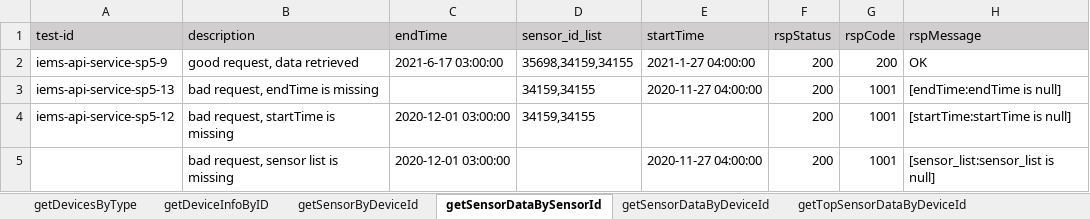
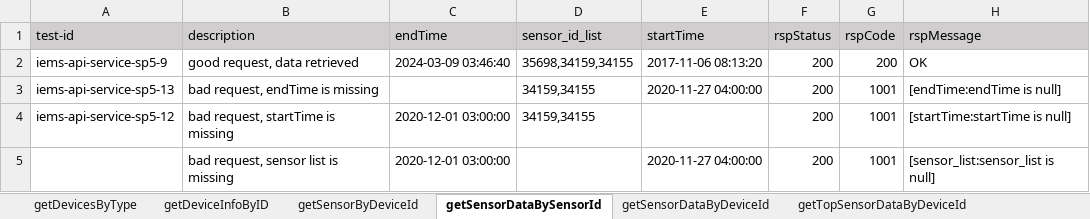
Before and after one commit to shaowenhao/performance-monitoring, an Excel workbook: src/main/resources/test-data-xls/iems-api-service-test-data.xlsx, sheet getSensorDataBySensorId, drawn as a sheet; values as stored, in another font and other column widths than the file's, no borders; the diff names each change by its address in the sheet, - before the commit and + after, or states it on an @@ line.

```diff
--- a/src/main/resources/test-data-xls/iems-api-service-test-data.xlsx (sheet getSensorDataBySensorId)
+++ b/src/main/resources/test-data-xls/iems-api-service-test-data.xlsx (sheet getSensorDataBySensorId)
-C2 (endTime): 2021-6-17 03:00:00
+C2 (endTime): 2024-03-09 03:46:40
-E2 (startTime): 2021-1-27 04:00:00
+E2 (startTime): 2017-11-06 08:13:20
```
Also changed, not shown: sheet getSensorDataByDeviceId.
